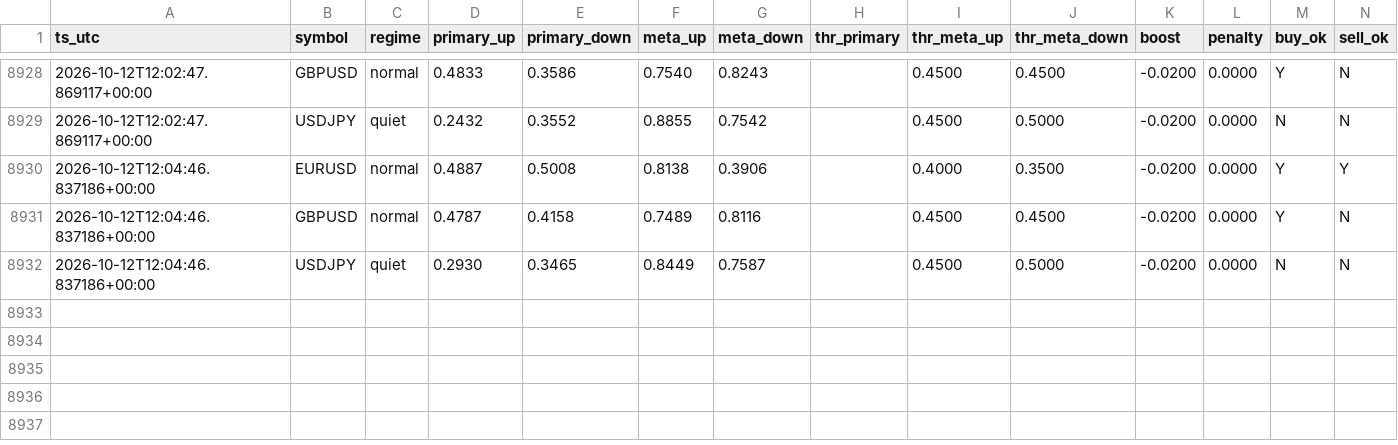
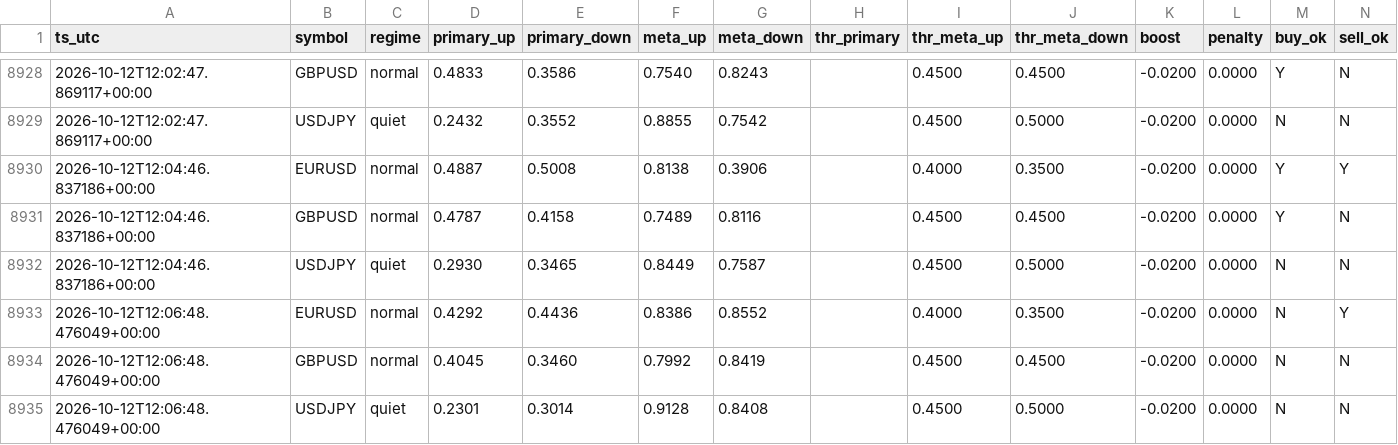
Before and after one commit to Dannyijebor/forex-bot, a CSV file: signals_log.csv, drawn as a sheet; only a part is shown, gaps mark what is left out; rows hold the shown columns only; the diff names each change by its address in the sheet, - before the commit and + after, or states it on an @@ line.

```diff
--- a/signals_log.csv
+++ b/signals_log.csv
+row 8933: 2026-10-12T12:06:48.476049+00:00 | EURUSD | normal | 0.4292 | 0.4436 | 0.8386 | 0.8552 |  | 0.4000 | 0.3500 | -0.0200 | 0.0000 | N | Y
+row 8934: 2026-10-12T12:06:48.476049+00:00 | GBPUSD | normal | 0.4045 | 0.3460 | 0.7992 | 0.8419 |  | 0.4500 | 0.4500 | -0.0200 | 0.0000 | N | N
+row 8935: 2026-10-12T12:06:48.476049+00:00 | USDJPY | quiet | 0.2301 | 0.3014 | 0.9128 | 0.8408 |  | 0.4500 | 0.5000 | -0.0200 | 0.0000 | N | N
```
Also changed, not shown: bars_cache_EURUSD.csv, bars_cache_GBPUSD.csv, 1 other file.
